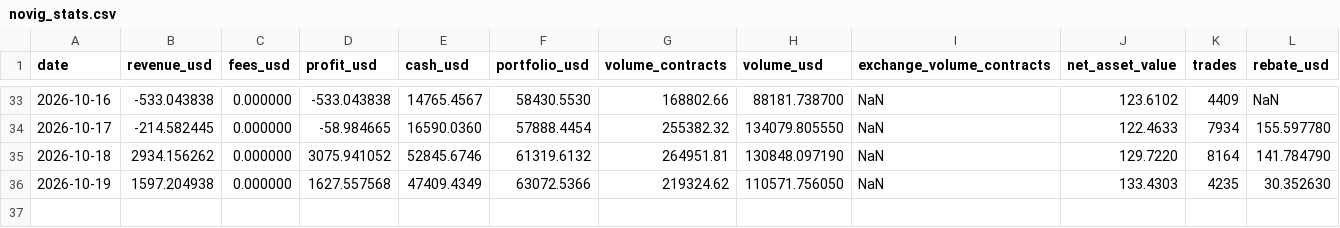
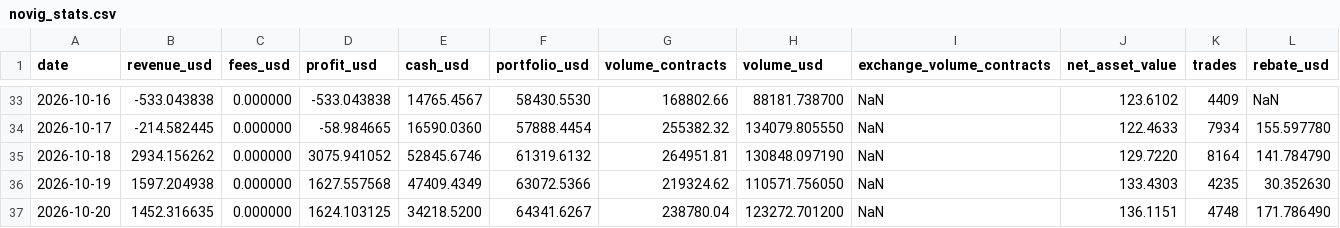
Before and after one commit to lbtrading/website, a CSV file: stats/novig_stats.csv, drawn as a sheet; only a part is shown, gaps mark what is left out; the diff names each change by its address in the sheet, - before the commit and + after, or states it on an @@ line.

```diff
--- a/stats/novig_stats.csv
+++ b/stats/novig_stats.csv
+row 37: 2026-10-20 | 1452.316635 | 0.000000 | 1624.103125 | 34218.5200 | 64341.6267 | 238780.04 | 123272.701200 | NaN | 136.1151 | 4748 | 171.786490
```
Also changed, not shown: stats/kalshi_stats.csv, stats/polymarket_stats.csv, 9 other files.
